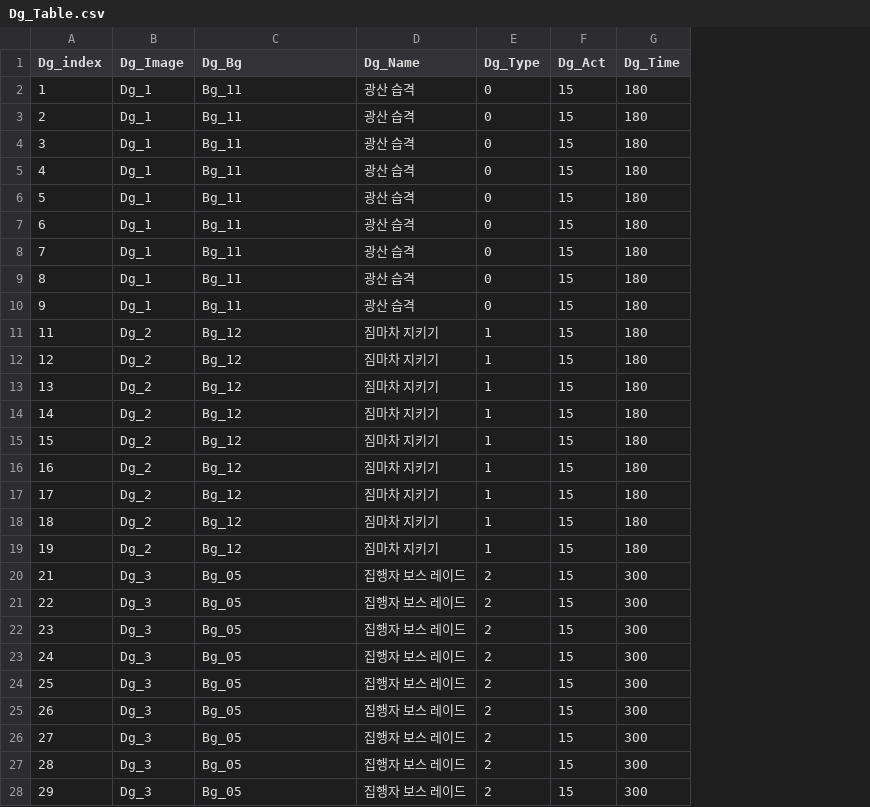
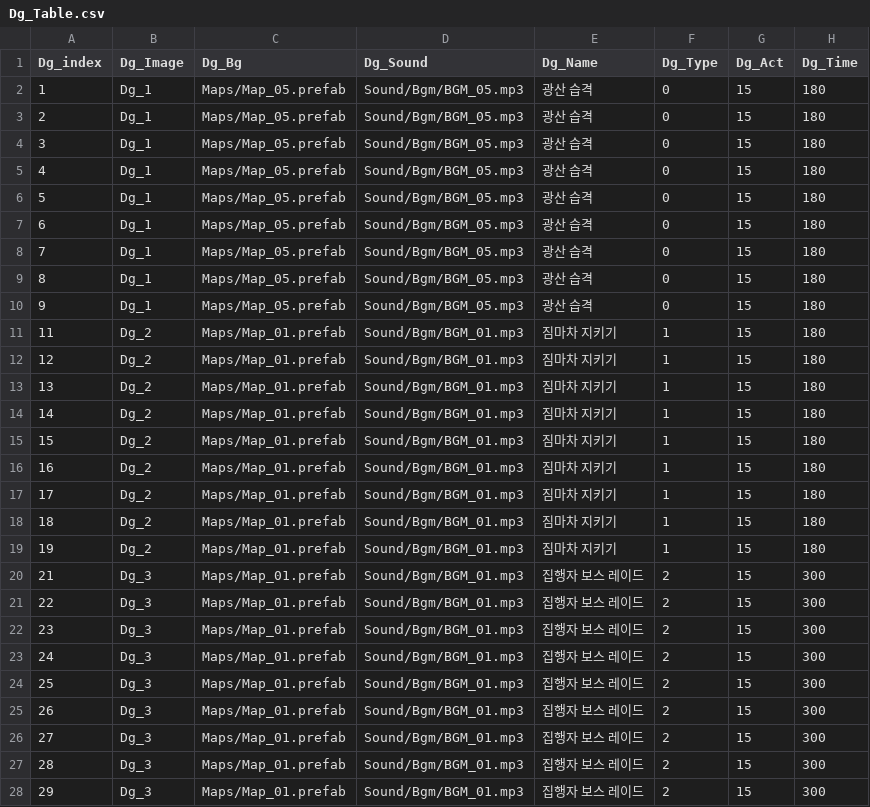
Before and after one commit to wodud1378/castle-hero, a CSV file: CastleHero_Table/Dg_Table.csv, drawn as a sheet; only a part is shown; the diff covers the shown part only; the diff names each change by its address in the sheet, - before the commit and + after, or states it on an @@ line.

```diff
--- a/CastleHero_Table/Dg_Table.csv
+++ b/CastleHero_Table/Dg_Table.csv
+column D (Dg_Sound), rows 2-28: Sound/Bgm/BGM_05.mp3 | Sound/Bgm/BGM_05.mp3 | Sound/Bgm/BGM_05.mp3 | Sound/Bgm/BGM_05.mp3 | Sound/Bgm/BGM_05.mp3 | Sound/Bgm/BGM_05.mp3 | Sound/Bgm/BGM_05.mp3 | Sound/Bgm/BGM_05.mp3 | Sound/Bgm/BGM_05.mp3 | Sound/Bgm/BGM_01.mp3 | Sound/Bgm/BGM_01.mp3 | Sound/Bgm/BGM_01.mp3 | Sound/Bgm/BGM_01.mp3 | Sound/Bgm/BGM_01.mp3 | Sound/Bgm/BGM_01.mp3 | Sound/Bgm/BGM_01.mp3 | Sound/Bgm/BGM_01.mp3 | Sound/Bgm/BGM_01.mp3 | Sound/Bgm/BGM_01.mp3 | Sound/Bgm/BGM_01.mp3 | Sound/Bgm/BGM_01.mp3 | Sound/Bgm/BGM_01.mp3 | Sound/Bgm/BGM_01.mp3 | Sound/Bgm/BGM_01.mp3 | Sound/Bgm/BGM_01.mp3 | Sound/Bgm/BGM_01.mp3 | Sound/Bgm/BGM_01.mp3
-C2:C10 (Dg_Bg): Bg_11
+C2:C10 (Dg_Bg): Maps/Map_05.prefab
-C11:C19 (Dg_Bg): Bg_12
+C11:C19 (Dg_Bg): Maps/Map_01.prefab
-C20:C28 (Dg_Bg): Bg_05
+C20:C28 (Dg_Bg): Maps/Map_01.prefab
```
Also changed, not shown: 63 edited cells elsewhere in this file, CastleHero_Table/Character_Table.csv, CastleHero_Table/Skill_Table.csv, 2 other files.
